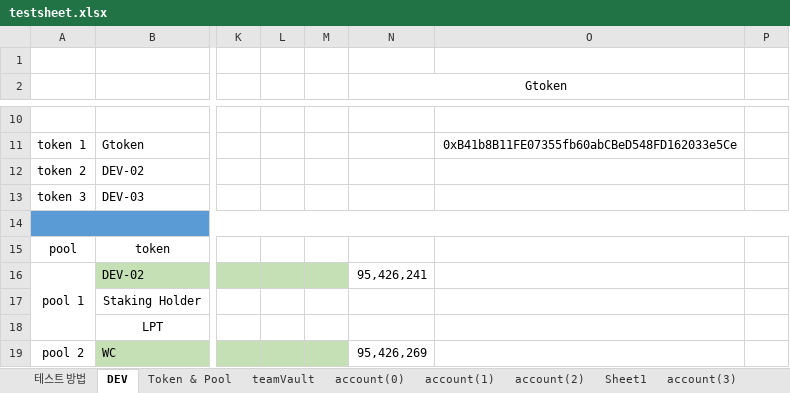
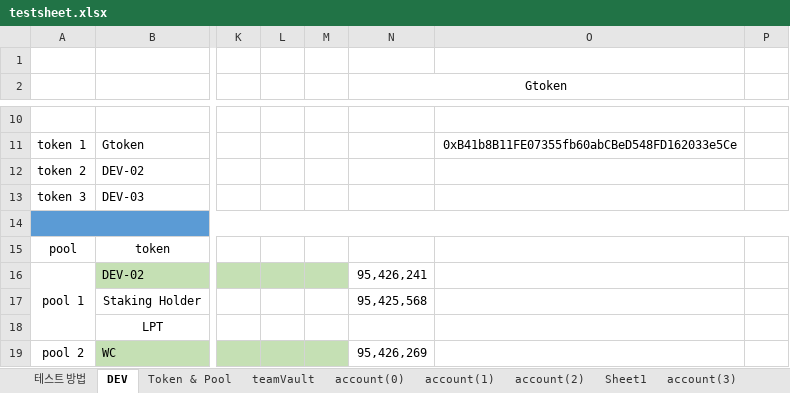
Before and after one commit to thexen/dex-doc, an Excel workbook: testsheet/testsheet.xlsx, sheet DEV, drawn as a sheet; only a part is shown, gaps mark what is left out; values as stored, in another font and other column widths than the file's, no borders; charts and pictures not drawn; the diff names each change by its address in the sheet, - before the commit and + after, or states it on an @@ line.

Commit message:
0706

```diff
--- a/testsheet/testsheet.xlsx (sheet DEV)
+++ b/testsheet/testsheet.xlsx (sheet DEV)
-N17 (Gtoken): (empty)
+N17 (Gtoken): 95,425,568
```
